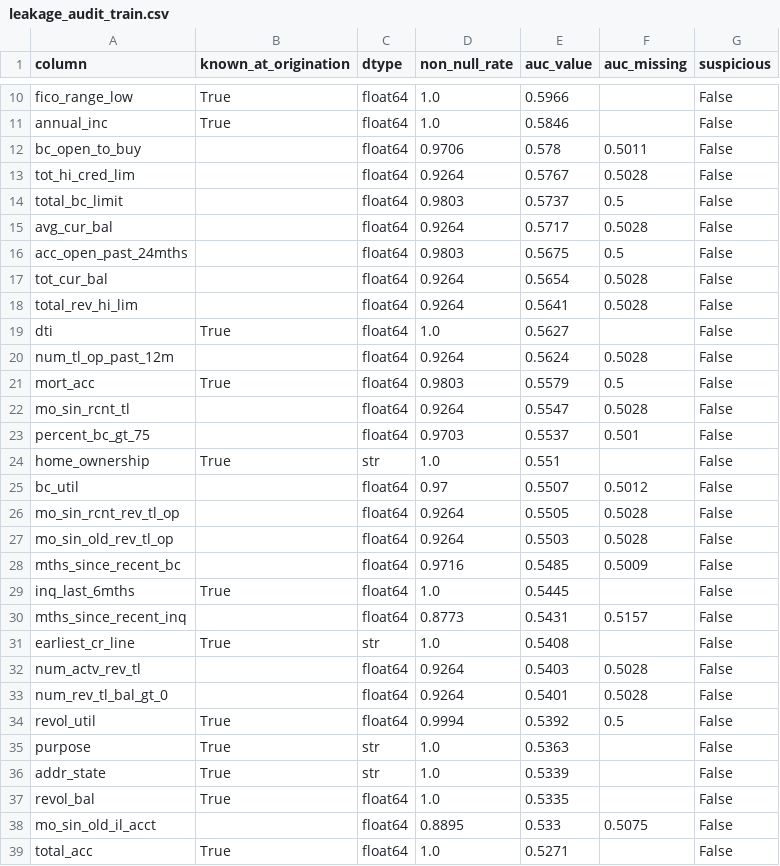
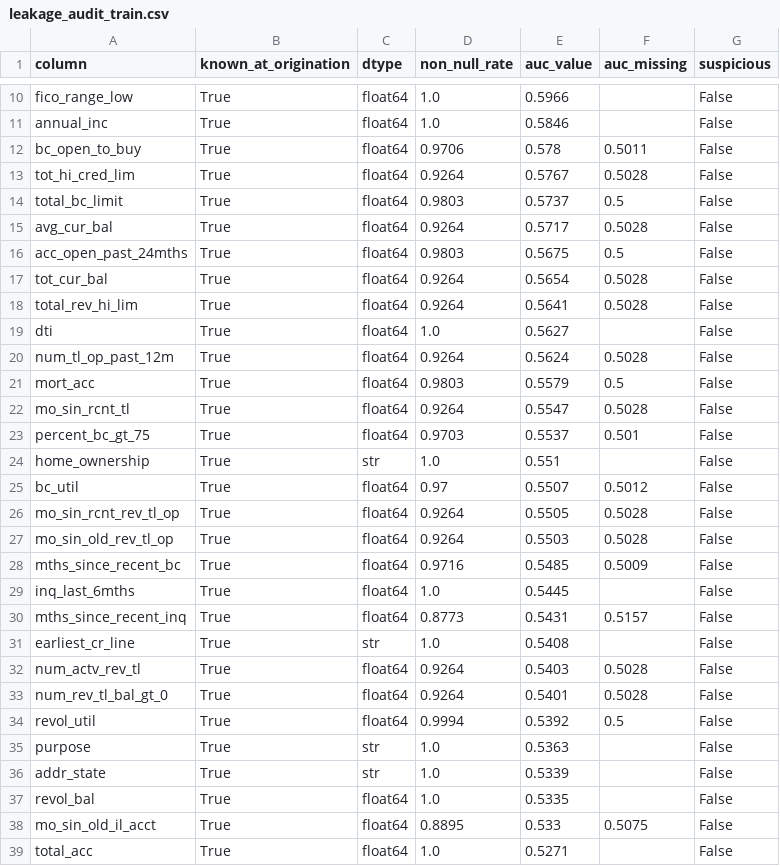
Before and after one commit to DavutKursun/credit-risk, a CSV file: eval/results/leakage_audit_train.csv, drawn as a sheet; only a part is shown, gaps mark what is left out; the diff covers the shown part only.

Commit message:
Milestone 1 (2/2): bureau flags, economics, design notes
- leakage.py: 37 bureau columns with cohort data move to ORIGINATION_BUREAU
  (True) with the M1 evidence; Dec-2015 and joint groups stay None (no data);
  IDENTIFIERS (id, member_id) flagged True but excluded by usable_columns()
- features.py: opt-in BUREAU_FEATURES (9) with monotone constraints via
  make_features(..., bureau=True) / feature_list(..., bureau=True); optional
  Application fields (None = not on file); RAW_COLUMNS carries them, cohort
  rebuilt with summary.json and build_report.json unchanged
- drift.py: value PSI over non-missing bins and a two-bin missingness PSI
  reported separately; status = max; drift_report writes both matrices
- scripts/economics.py: LGD, gain/loss, break-even PD by grade and rate band
  on train (eval/results/economics_train.json|md)
- docs/DESIGN.md sections 1-3; CLAUDE.md section 0 -> M1 done, M2 next
- 33 tests

```diff
--- a/eval/results/leakage_audit_train.csv
+++ b/eval/results/leakage_audit_train.csv
@@ -11,24 +11,24 @@ fico_range_low,True,float64,1.0,0.5966,,False
 annual_inc,True,float64,1.0,0.5846,,False
-bc_open_to_buy,,float64,0.9706,0.578,0.5011,False
-tot_hi_cred_lim,,float64,0.9264,0.5767,0.5028,False
-total_bc_limit,,float64,0.9803,0.5737,0.5,False
-avg_cur_bal,,float64,0.9264,0.5717,0.5028,False
-acc_open_past_24mths,,float64,0.9803,0.5675,0.5,False
-tot_cur_bal,,float64,0.9264,0.5654,0.5028,False
-total_rev_hi_lim,,float64,0.9264,0.5641,0.5028,False
+bc_open_to_buy,True,float64,0.9706,0.578,0.5011,False
+tot_hi_cred_lim,True,float64,0.9264,0.5767,0.5028,False
+total_bc_limit,True,float64,0.9803,0.5737,0.5,False
+avg_cur_bal,True,float64,0.9264,0.5717,0.5028,False
+acc_open_past_24mths,True,float64,0.9803,0.5675,0.5,False
+tot_cur_bal,True,float64,0.9264,0.5654,0.5028,False
+total_rev_hi_lim,True,float64,0.9264,0.5641,0.5028,False
 dti,True,float64,1.0,0.5627,,False
-num_tl_op_past_12m,,float64,0.9264,0.5624,0.5028,False
+num_tl_op_past_12m,True,float64,0.9264,0.5624,0.5028,False
 mort_acc,True,float64,0.9803,0.5579,0.5,False
-mo_sin_rcnt_tl,,float64,0.9264,0.5547,0.5028,False
-percent_bc_gt_75,,float64,0.9703,0.5537,0.501,False
+mo_sin_rcnt_tl,True,float64,0.9264,0.5547,0.5028,False
+percent_bc_gt_75,True,float64,0.9703,0.5537,0.501,False
 home_ownership,True,str,1.0,0.551,,False
-bc_util,,float64,0.97,0.5507,0.5012,False
-mo_sin_rcnt_rev_tl_op,,float64,0.9264,0.5505,0.5028,False
-mo_sin_old_rev_tl_op,,float64,0.9264,0.5503,0.5028,False
-mths_since_recent_bc,,float64,0.9716,0.5485,0.5009,False
+bc_util,True,float64,0.97,0.5507,0.5012,False
+mo_sin_rcnt_rev_tl_op,True,float64,0.9264,0.5505,0.5028,False
+mo_sin_old_rev_tl_op,True,float64,0.9264,0.5503,0.5028,False
+mths_since_recent_bc,True,float64,0.9716,0.5485,0.5009,False
 inq_last_6mths,True,float64,1.0,0.5445,,False
-mths_since_recent_inq,,float64,0.8773,0.5431,0.5157,False
+mths_since_recent_inq,True,float64,0.8773,0.5431,0.5157,False
 earliest_cr_line,True,str,1.0,0.5408,,False
-num_actv_rev_tl,,float64,0.9264,0.5403,0.5028,False
-num_rev_tl_bal_gt_0,,float64,0.9264,0.5401,0.5028,False
+num_actv_rev_tl,True,float64,0.9264,0.5403,0.5028,False
+num_rev_tl_bal_gt_0,True,float64,0.9264,0.5401,0.5028,False
 revol_util,True,float64,0.9994,0.5392,0.5,False
@@ -37,3 +37,3 @@ addr_state,True,str,1.0,0.5339,,False
 revol_bal,True,float64,1.0,0.5335,,False
-mo_sin_old_il_acct,,float64,0.8895,0.533,0.5075,False
+mo_sin_old_il_acct,True,float64,0.8895,0.533,0.5075,False
 total_acc,True,float64,1.0,0.5271,,False
```
Also changed, not shown: 10 moved rows and 19 edited cells elsewhere in this file, eval/results/uncertain_missing_by_year.csv, 20 other files.
